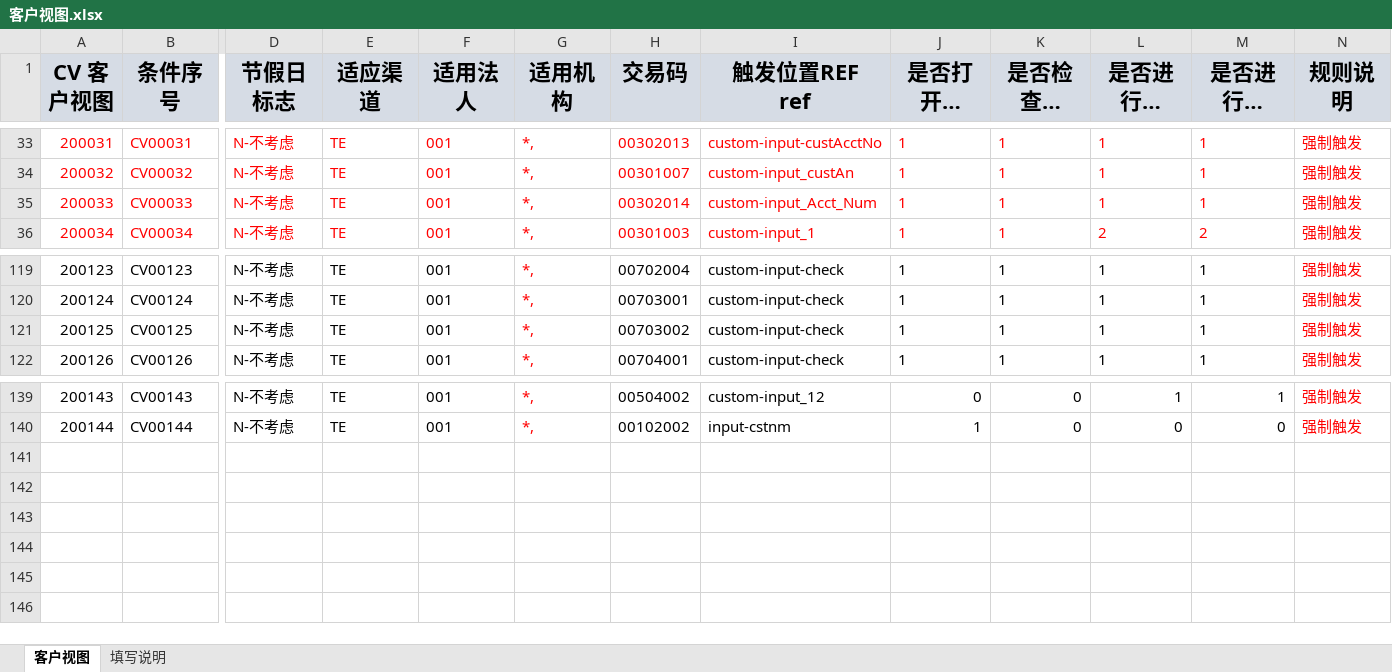
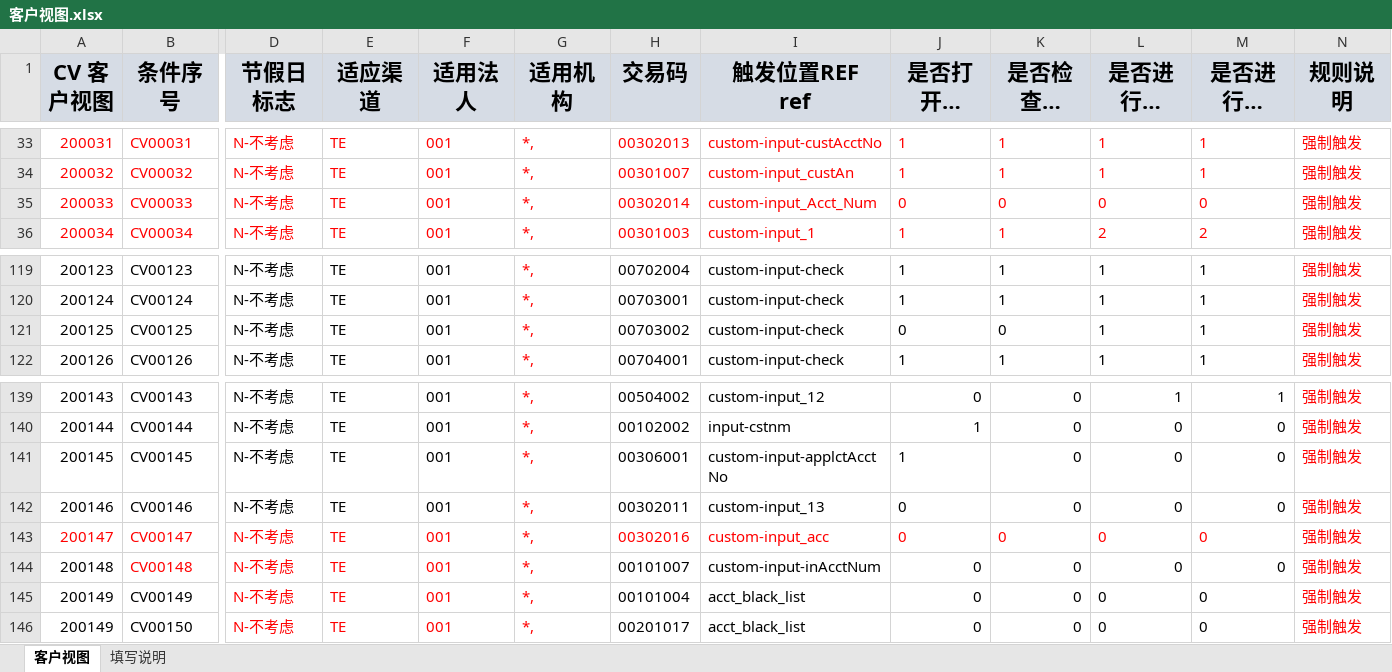
Before and after one commit to somebody2012/node-excel, an Excel workbook: src/customerView/客户视图.xlsx, sheet 客户视图, drawn as a sheet; only a part is shown, gaps mark what is left out; long unchanged cells end in …; values as stored, in another font and other column widths than the file's, no borders; rows hold the shown columns only; the diff names each change by its address in the sheet, - before the commit and + after, or states it on an @@ line.

```diff
--- a/src/customerView/客户视图.xlsx (sheet 客户视图)
+++ b/src/customerView/客户视图.xlsx (sheet 客户视图)
-J35 (是否打开客户视图 CV): 1
+J35 (是否打开客户视图 CV): 0
-K35 (是否检查同一客户 CC): 1
+K35 (是否检查同一客户 CC): 0
-L35 (是否进行完整性检查 CF): 1
+L35 (是否进行完整性检查 CF): 0
-M35 (是否进行证件到期检查 IC): 1
+M35 (是否进行证件到期检查 IC): 0
-J121 (是否打开客户视图 CV): 1
+J121 (是否打开客户视图 CV): 0
-K121 (是否检查同一客户 CC): 1
+K121 (是否检查同一客户 CC): 0
+row 141: 200145 | CV00145 | N-不考虑 | TE | 001 | *, | 00306001 | custom-input-applctAcctNo | 1 | 0 | 0 | 0 | 强制触发
+row 142: 200146 | CV00146 | N-不考虑 | TE | 001 | *, | 00302011 | custom-input_13 | 0 | 0 | 0 | 0 | 强制触发
+row 143: 200147 | CV00147 | N-不考虑 | TE | 001 | *, | 00302016 | custom-input_acc | 0 | 0 | 0 | 0 | 强制触发
+row 144: 200148 | CV00148 | N-不考虑 | TE | 001 | *, | 00101007 | custom-input-inAcctNum | 0 | 0 | 0 | 0 | 强制触发
+row 145: 200149 | CV00149 | N-不考虑 | TE | 001 | *, | 00101004 | acct_black_list | 0 | 0 | 0 | 0 | 强制触发
+row 146: 200149 | CV00150 | N-不考虑 | TE | 001 | *, | 00201017 | acct_black_list | 0 | 0 | 0 | 0 | 强制触发
```
Also changed, not shown: src/auth/授权规则收集表汇总1.0.xlsx, src/customerInput/客户信息录入.xlsx, 26 other files.
